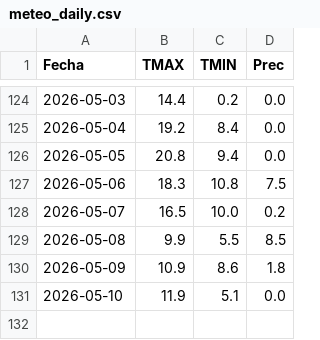
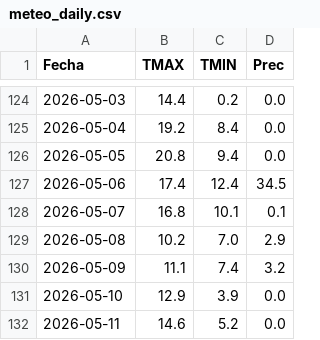
Before and after one commit to PREDWEEM/LOLIUM_AZUL2026, a CSV file: meteo_daily.csv, drawn as a sheet; only a part is shown, gaps mark what is left out.

```diff
--- a/meteo_daily.csv
+++ b/meteo_daily.csv
@@ -126,6 +126,7 @@ Fecha,TMAX,TMIN,Prec
 2026-05-05,20.8,9.4,0.0
-2026-05-06,18.3,10.8,7.5
-2026-05-07,16.5,10.0,0.2
-2026-05-08,9.9,5.5,8.5
-2026-05-09,10.9,8.6,1.8
-2026-05-10,11.9,5.1,0.0
+2026-05-06,17.4,12.4,34.5
+2026-05-07,16.8,10.1,0.1
+2026-05-08,10.2,7.0,2.9
+2026-05-09,11.1,7.4,3.2
+2026-05-10,12.9,3.9,0.0
+2026-05-11,14.6,5.2,0.0
```
